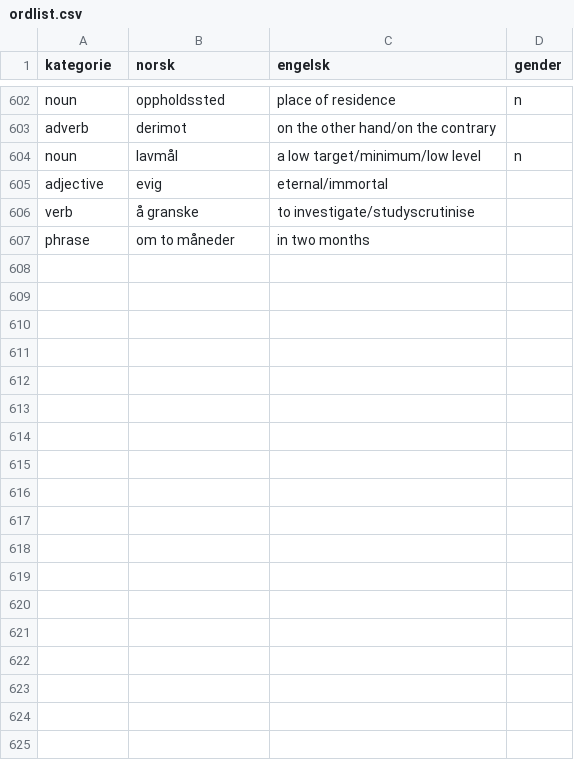
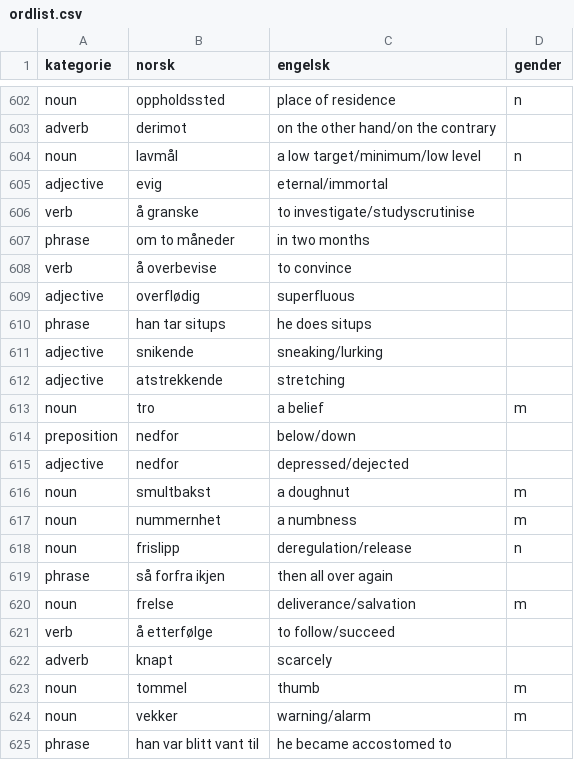
Before and after one commit to dfbr/dfbr.github.io, a CSV file: ordlist.csv, drawn as a sheet; only a part is shown, gaps mark what is left out; the diff names each change by its address in the sheet, - before the commit and + after, or states it on an @@ line.

```diff
--- a/ordlist.csv
+++ b/ordlist.csv
+row 608: verb | å overbevise | to convince
+row 609: adjective | overflødig | superfluous
+row 610: phrase | han tar situps | he does situps
+row 611: adjective | snikende | sneaking/lurking
+row 612: adjective | atstrekkende | stretching
+row 613: noun | tro | a belief | m
+row 614: preposition | nedfor | below/down
+row 615: adjective | nedfor | depressed/dejected
+row 616: noun | smultbakst | a doughnut | m
+row 617: noun | nummernhet | a numbness | m
+row 618: noun | frislipp | deregulation/release | n
+row 619: phrase | så forfra ikjen | then all over again
+row 620: noun | frelse | deliverance/salvation | m
+row 621: verb | å etterfølge | to follow/succeed
+row 622: adverb | knapt | scarcely
+row 623: noun | tommel | thumb | m
+row 624: noun | vekker | warning/alarm | m
+row 625: phrase | han var blitt vant til | he became accostomed to
```
Also changed, not shown: 21 other files.
